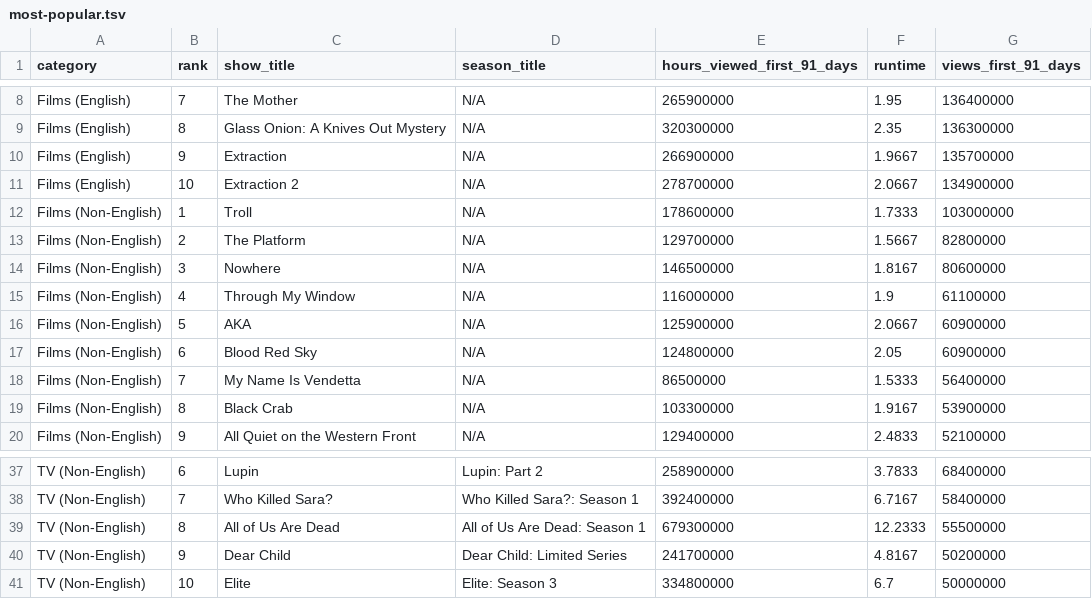
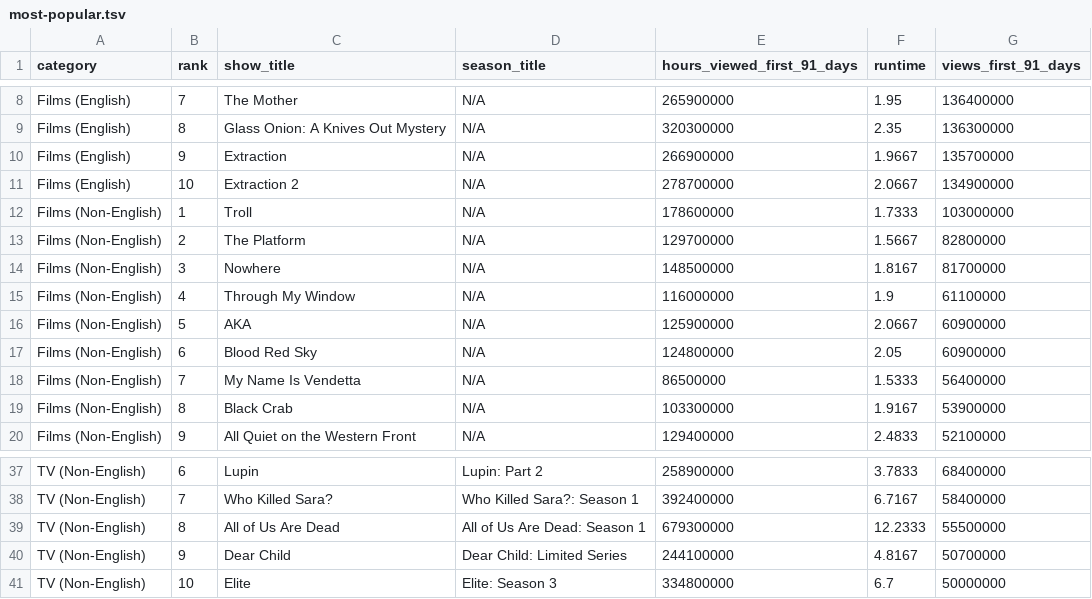
Before and after one commit to dbready/netflix_top10, a TSV file: most-popular.tsv, drawn as a sheet; only a part is shown, gaps mark what is left out.

```diff
--- a/most-popular.tsv
+++ b/most-popular.tsv
@@ -13,3 +13,3 @@ Films (Non-English)	1	Troll	N/A	178600000	1.7333	103000000
 Films (Non-English)	2	The Platform	N/A	129700000	1.5667	82800000
-Films (Non-English)	3	Nowhere	N/A	146500000	1.8167	80600000
+Films (Non-English)	3	Nowhere	N/A	148500000	1.8167	81700000
 Films (Non-English)	4	Through My Window	N/A	116000000	1.9	61100000
@@ -39,3 +39,3 @@ TV (Non-English)	7	Who Killed Sara?	Who Killed Sara?: Season 1	392400000	6.7167
 TV (Non-English)	8	All of Us Are Dead	All of Us Are Dead: Season 1	679300000	12.2333	55500000
-TV (Non-English)	9	Dear Child	Dear Child: Limited Series	241700000	4.8167	50200000
+TV (Non-English)	9	Dear Child	Dear Child: Limited Series	244100000	4.8167	50700000
 TV (Non-English)	10	Elite	Elite: Season 3	334800000	6.7	50000000
```
Also changed, not shown: 1 other file.
